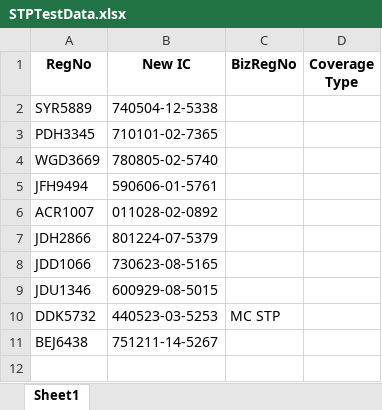
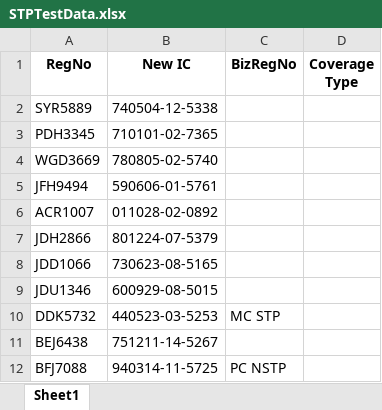
Before and after one commit to BhukyAkash/Automation, an Excel workbook: pages/STPTestData.xlsx, sheet Sheet1, drawn as a sheet; values as stored, in another font and other column widths than the file's, no borders; the diff names each change by its address in the sheet, - before the commit and + after, or states it on an @@ line.

```diff
--- a/pages/STPTestData.xlsx (sheet Sheet1)
+++ b/pages/STPTestData.xlsx (sheet Sheet1)
+row 12: BFJ7088 | 940314-11-5725 | PC NSTP
```
Also changed, not shown: 2 other files.
